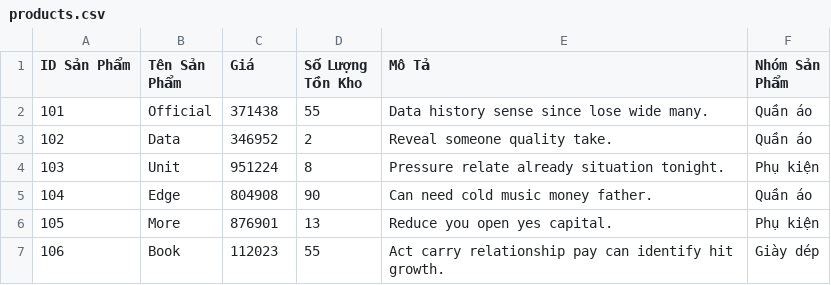
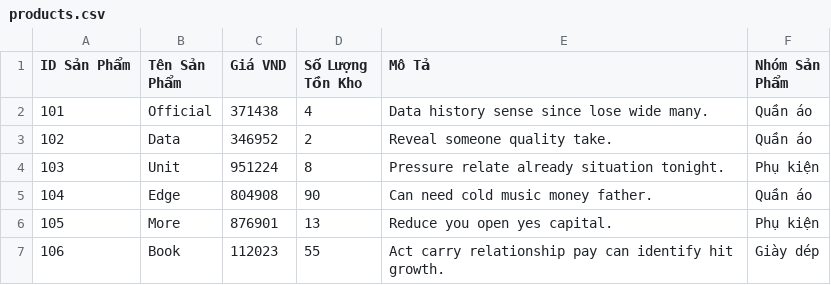
Before and after one commit to PhineNguyen/mananger, a CSV file: products.csv, drawn as a sheet; only a part is shown.

```diff
--- a/products.csv
+++ b/products.csv
@@ -1,3 +1,3 @@
-ID Sản Phẩm,Tên Sản Phẩm,Giá,Số Lượng Tồn Kho,Mô Tả,Nhóm Sản Phẩm
-101,Official,371438,55,Data history sense since lose wide many.,Quần áo
+ID Sản Phẩm,Tên Sản Phẩm,Giá VND,Số Lượng Tồn Kho,Mô Tả,Nhóm Sản Phẩm
+101,Official,371438,4,Data history sense since lose wide many.,Quần áo
 102,Data,346952,2,Reveal someone quality take.,Quần áo
```
Also changed, not shown: customers.csv, orders.csv.
